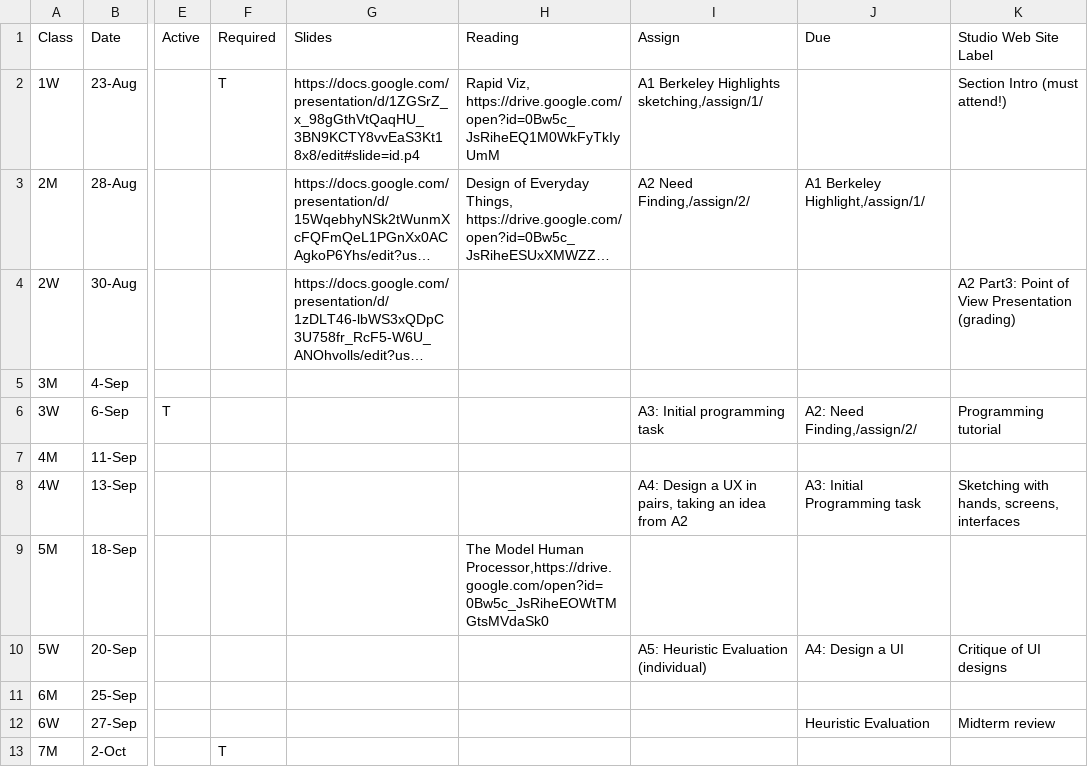
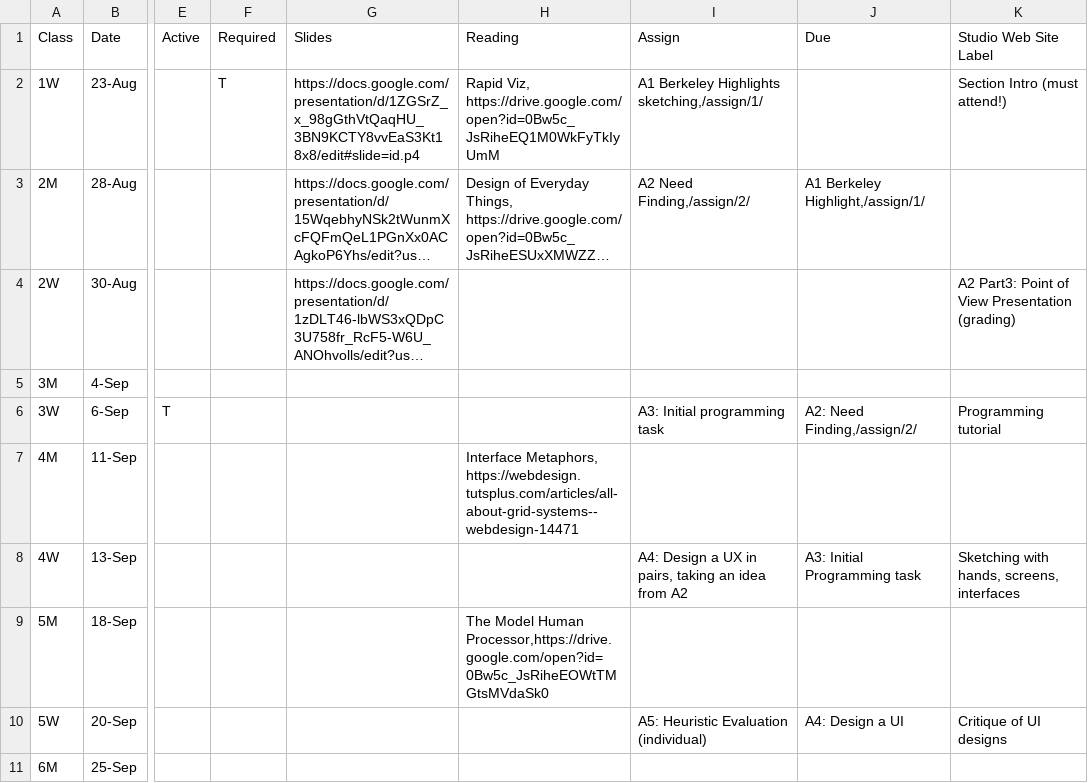
Before and after one commit to cs160-berkeley/website, a CSV file: _data/CS160Schedule.csv, drawn as a sheet; only a part is shown, gaps mark what is left out; the shorter side is filled out with more unchanged rows; long unchanged cells end in …; the diff names each change by its address in the sheet, - before the commit and + after, or states it on an @@ line.

Commit message:
adding reading

```diff
--- a/_data/CS160Schedule.csv
+++ b/_data/CS160Schedule.csv
-H7 (Reading): (empty)
+H7 (Reading): Interface Metaphors, https://webdesign.tutsplus.com/articles/all-about-grid-systems--webdesign-14471
```
Also changed, not shown: 1 other file.
